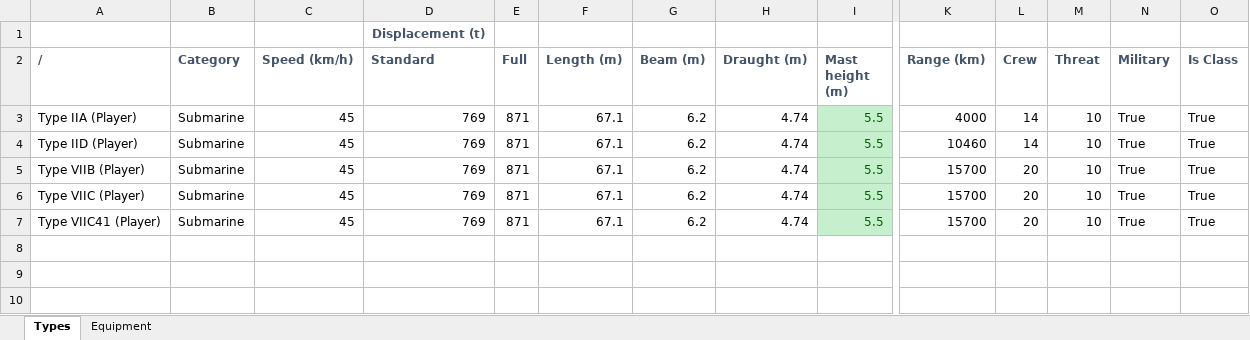
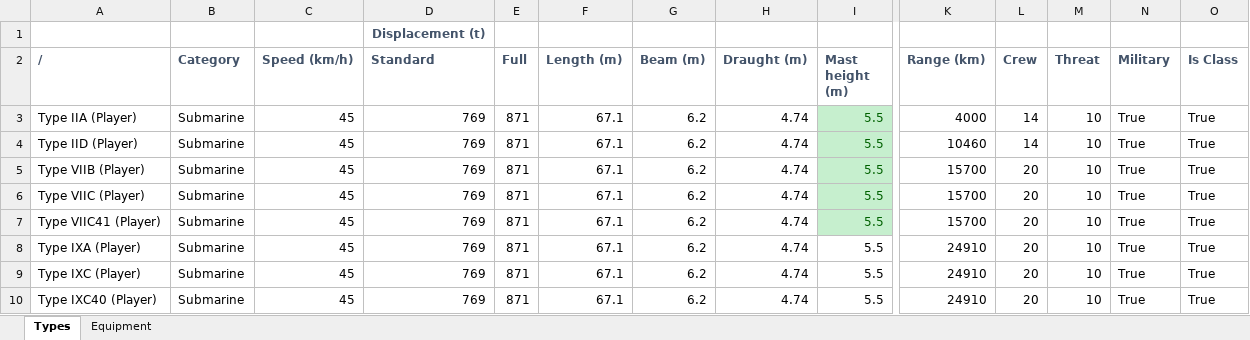
Before and after one commit to Donj63000/U-Boat-Mode-10x-Oxygen-Battery, an Excel workbook: LongSubmerged10x/Data Sheets/Entities.xlsx, sheet Types, drawn as a sheet; only a part is shown, gaps mark what is left out; values as stored, in another font and other column widths than the file's, no borders; rows hold the shown columns only; the diff names each change by its address in the sheet, - before the commit and + after, or states it on an @@ line.

Commit message:
Support Type IX DLC speed cap

```diff
--- a/LongSubmerged10x/Data Sheets/Entities.xlsx (sheet Types)
+++ b/LongSubmerged10x/Data Sheets/Entities.xlsx (sheet Types)
+row 8: Type IXA (Player) | Submarine | 45 | 769 | 871 | 67.1 | 6.2 | 4.74 | 5.5 | 24910 | 20 | 10 | True | True
+row 9: Type IXC (Player) | Submarine | 45 | 769 | 871 | 67.1 | 6.2 | 4.74 | 5.5 | 24910 | 20 | 10 | True | True
+row 10: Type IXC40 (Player) | Submarine | 45 | 769 | 871 | 67.1 | 6.2 | 4.74 | 5.5 | 24910 | 20 | 10 | True | True
```
Also changed, not shown: LongSubmerged10x/Data Sheets/General.xlsx, LongSubmerged10x/Data Sheets/Realistic Travel/General.xlsx, 6 other files.
